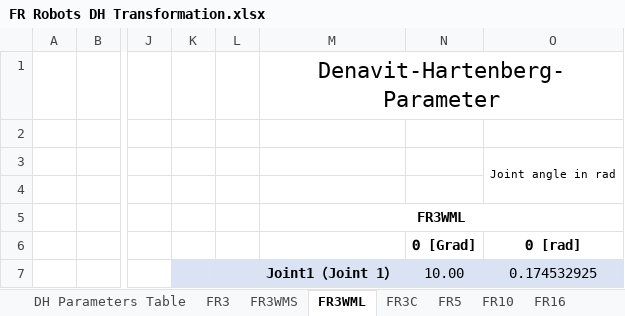
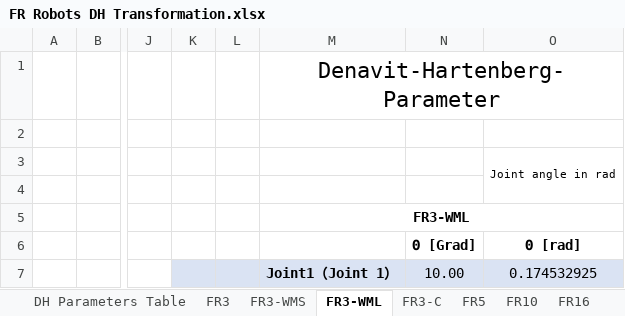
Before and after one commit to FAIR-INNOVATION/FAIR-documentation, an Excel workbook: source/_static/_doc/FR Robots DH Transformation.xlsx, sheet FR3-WML, drawn as a sheet; only a part is shown, gaps mark what is left out; values as stored, in another font and other column widths than the file's, no borders; charts and pictures not drawn; the diff names each change by its address in the sheet, - before the commit and + after, or states it on an @@ line.

```diff
--- a/source/_static/_doc/FR Robots DH Transformation.xlsx (sheet FR3-WML)
+++ b/source/_static/_doc/FR Robots DH Transformation.xlsx (sheet FR3-WML)
-sheet tab: FR3WMS
+sheet tab: FR3-WMS
-sheet tab: FR3WML
+sheet tab: FR3-WML
-sheet tab: FR3C
+sheet tab: FR3-C
-M5: FR3WML
+M5: FR3-WML
```
Also changed, not shown: sheet DH Parameters Table, sheet FR3-WMS, sheet FR3-C, 18 other files.
